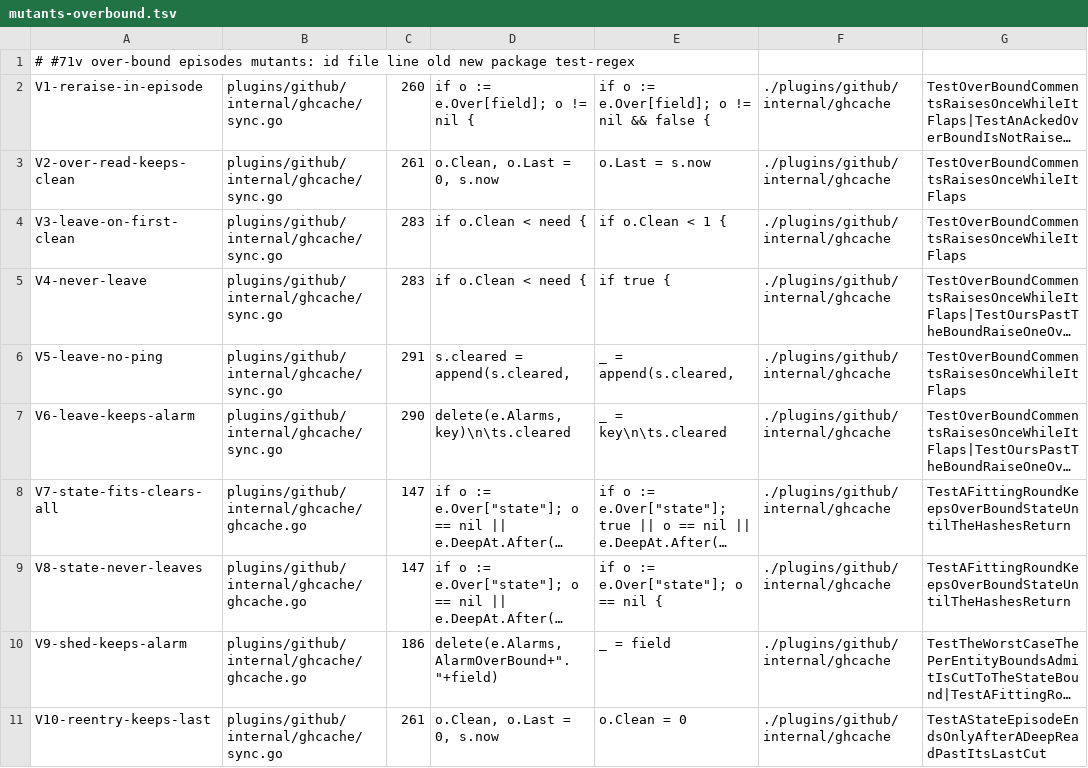
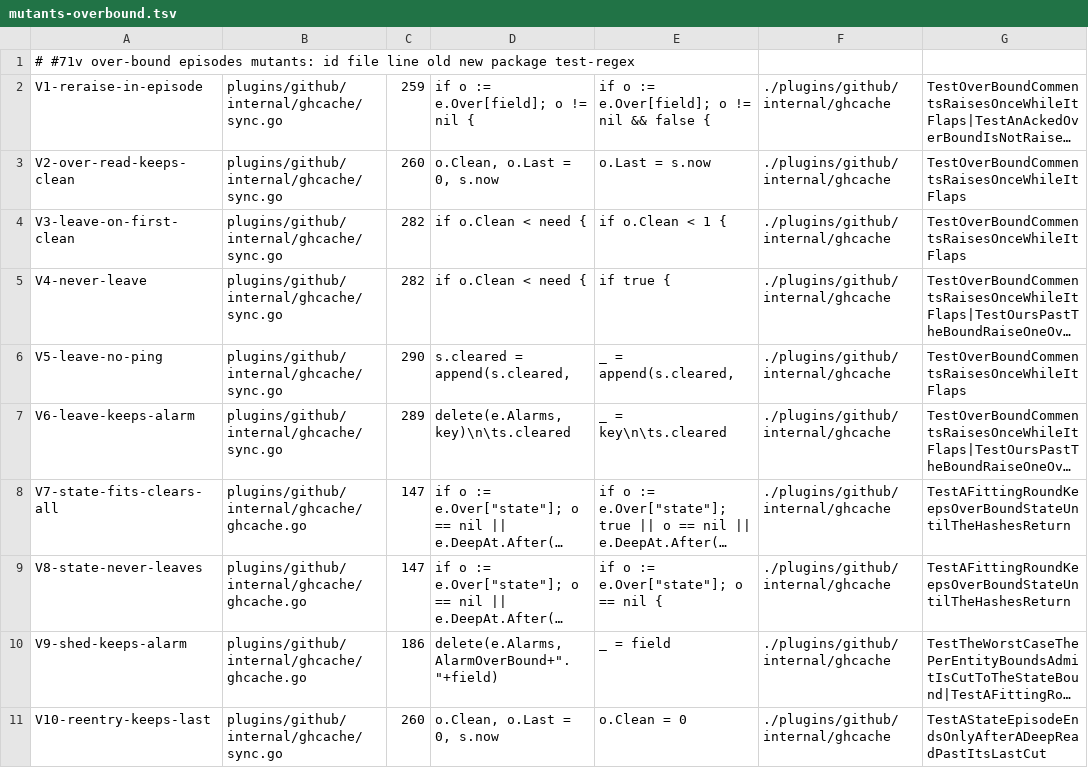
Before and after one commit to jack-work/ebac, a TSV file: scripts/mutants-overbound.tsv, drawn as a sheet; long unchanged cells end in …; the diff names each change by its address in the sheet, - before the commit and + after, or states it on an @@ line.

Commit message:
ghcache #71v: drop boundBase's unused alarm key (the episode helpers name it); mutant lines follow

```diff
--- a/scripts/mutants-overbound.tsv
+++ b/scripts/mutants-overbound.tsv
-C2: 260
+C2: 259
-C3: 261
+C3: 260
-C4:C5: 283
+C4:C5: 282
-C6: 291
+C6: 290
-C7: 290
+C7: 289
-C11: 261
+C11: 260
```
Also changed, not shown: 1 other file.
